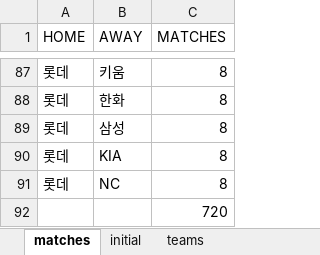
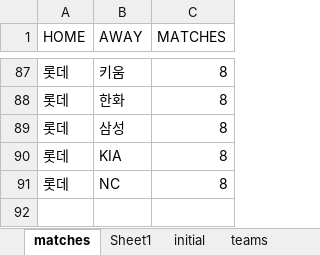
Before and after one commit to drimdrim2002/baseball_import, an Excel workbook: baseball_schedule.xlsx, sheet matches, drawn as a sheet; only a part is shown, gaps mark what is left out; values as stored, in another font and other column widths than the file's, no borders; the diff covers the shown part only; the diff names each change by its address in the sheet, - before the commit and + after, or states it on an @@ line.

```diff
--- a/baseball_schedule.xlsx (sheet matches)
+++ b/baseball_schedule.xlsx (sheet matches)
+sheet tab: Sheet1
-row 92:  |  | 720
```
Also changed, not shown: 5 edited cells elsewhere in this sheet, sheet initial, 2 other files.
